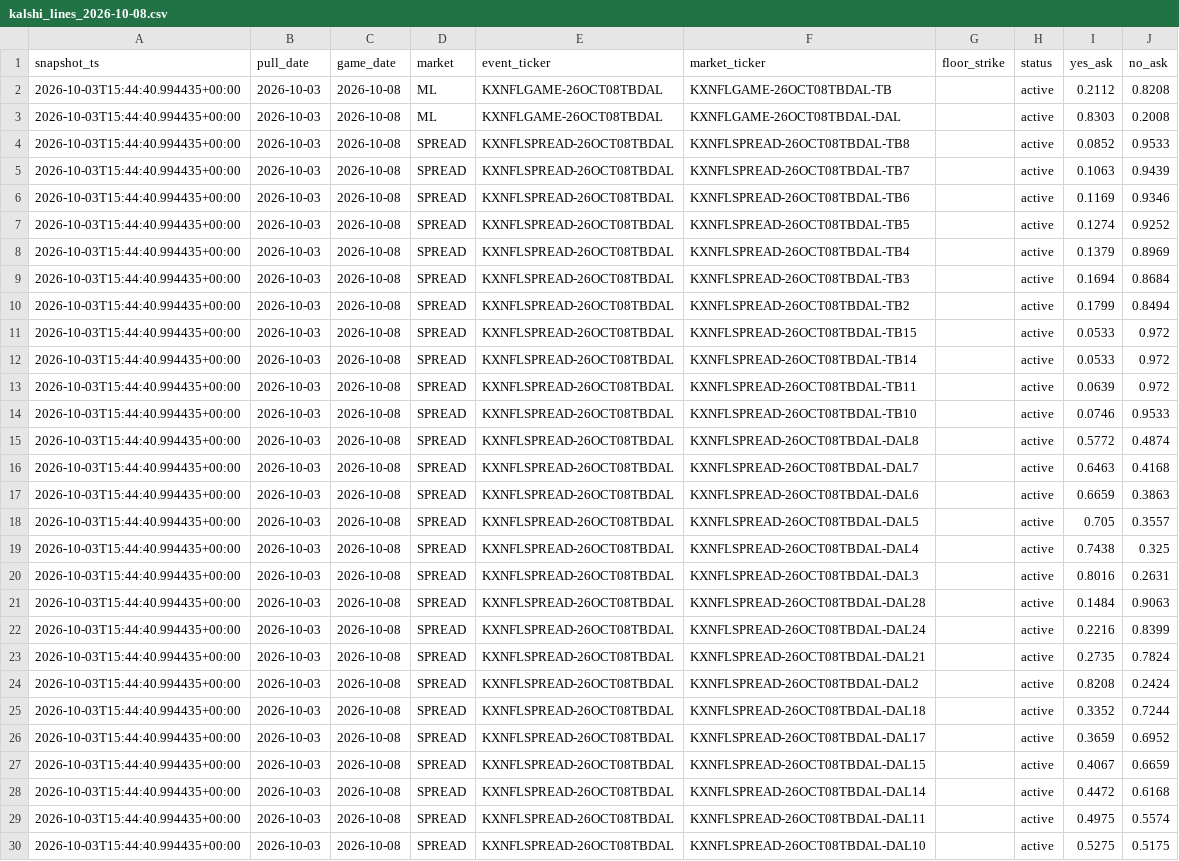
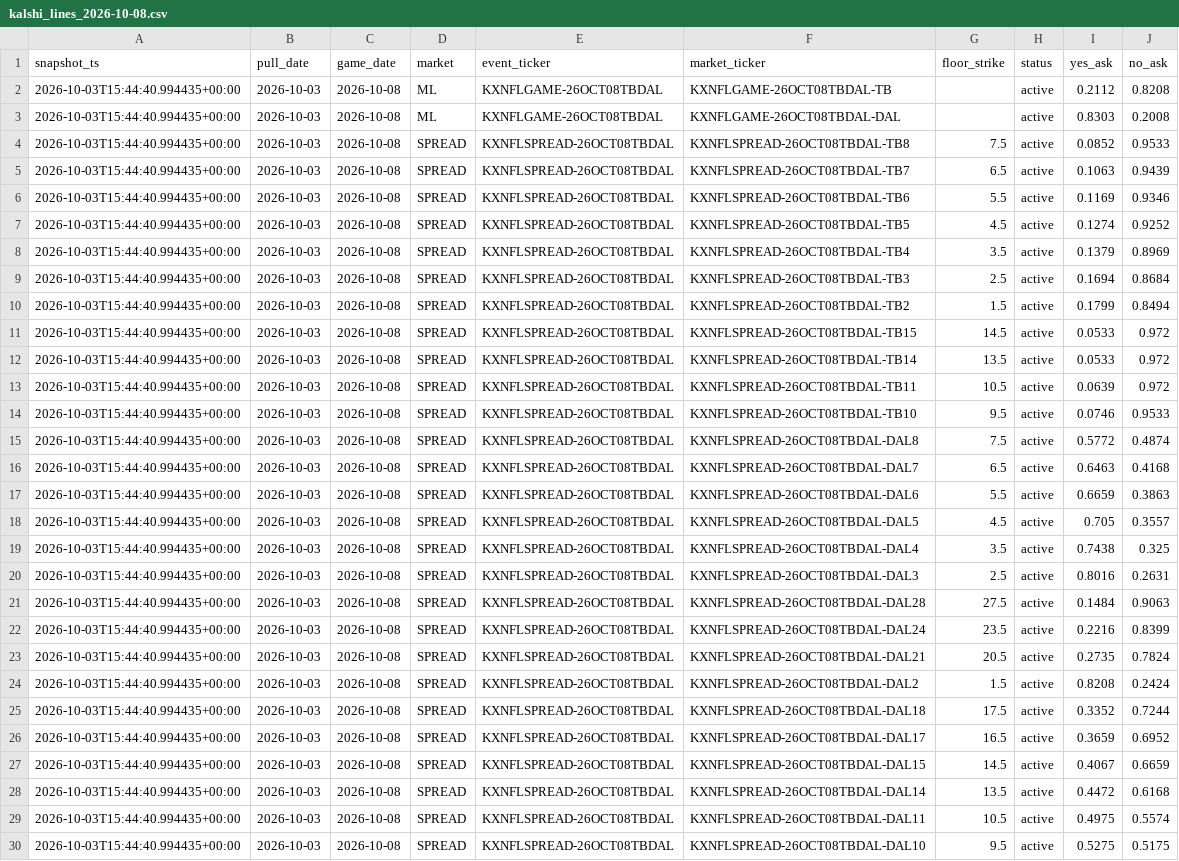
Before and after one commit to camwood33/nfl-model, a CSV file: data/raw/kalshi_lines_2026-10-08.csv, drawn as a sheet; only a part is shown; the diff covers the shown part only; the diff names each change by its address in the sheet, - before the commit and + after, or states it on an @@ line.

```diff
--- a/data/raw/kalshi_lines_2026-10-08.csv
+++ b/data/raw/kalshi_lines_2026-10-08.csv
-G4 (floor_strike): (empty)
+G4 (floor_strike): 7.5
-G5 (floor_strike): (empty)
+G5 (floor_strike): 6.5
-G6 (floor_strike): (empty)
+G6 (floor_strike): 5.5
-G7 (floor_strike): (empty)
+G7 (floor_strike): 4.5
-G8 (floor_strike): (empty)
+G8 (floor_strike): 3.5
-G9 (floor_strike): (empty)
+G9 (floor_strike): 2.5
-G10 (floor_strike): (empty)
+G10 (floor_strike): 1.5
-G11 (floor_strike): (empty)
+G11 (floor_strike): 14.5
-G12 (floor_strike): (empty)
+G12 (floor_strike): 13.5
-G13 (floor_strike): (empty)
+G13 (floor_strike): 10.5
-G14 (floor_strike): (empty)
+G14 (floor_strike): 9.5
-G15 (floor_strike): (empty)
+G15 (floor_strike): 7.5
-G16 (floor_strike): (empty)
+G16 (floor_strike): 6.5
-G17 (floor_strike): (empty)
+G17 (floor_strike): 5.5
-G18 (floor_strike): (empty)
+G18 (floor_strike): 4.5
-G19 (floor_strike): (empty)
+G19 (floor_strike): 3.5
-G20 (floor_strike): (empty)
+G20 (floor_strike): 2.5
-G21 (floor_strike): (empty)
+G21 (floor_strike): 27.5
-G22 (floor_strike): (empty)
+G22 (floor_strike): 23.5
-G23 (floor_strike): (empty)
+G23 (floor_strike): 20.5
-G24 (floor_strike): (empty)
+G24 (floor_strike): 1.5
-G25 (floor_strike): (empty)
+G25 (floor_strike): 17.5
-G26 (floor_strike): (empty)
+G26 (floor_strike): 16.5
-G27 (floor_strike): (empty)
+G27 (floor_strike): 14.5
-G28 (floor_strike): (empty)
+G28 (floor_strike): 13.5
-G29 (floor_strike): (empty)
+G29 (floor_strike): 10.5
-G30 (floor_strike): (empty)
+G30 (floor_strike): 9.5
```
Also changed, not shown: 19 edited cells elsewhere in this file, data/raw/kalshi_lines_2026-10-04.csv, data/raw/kalshi_lines_2026-10-05.csv.
